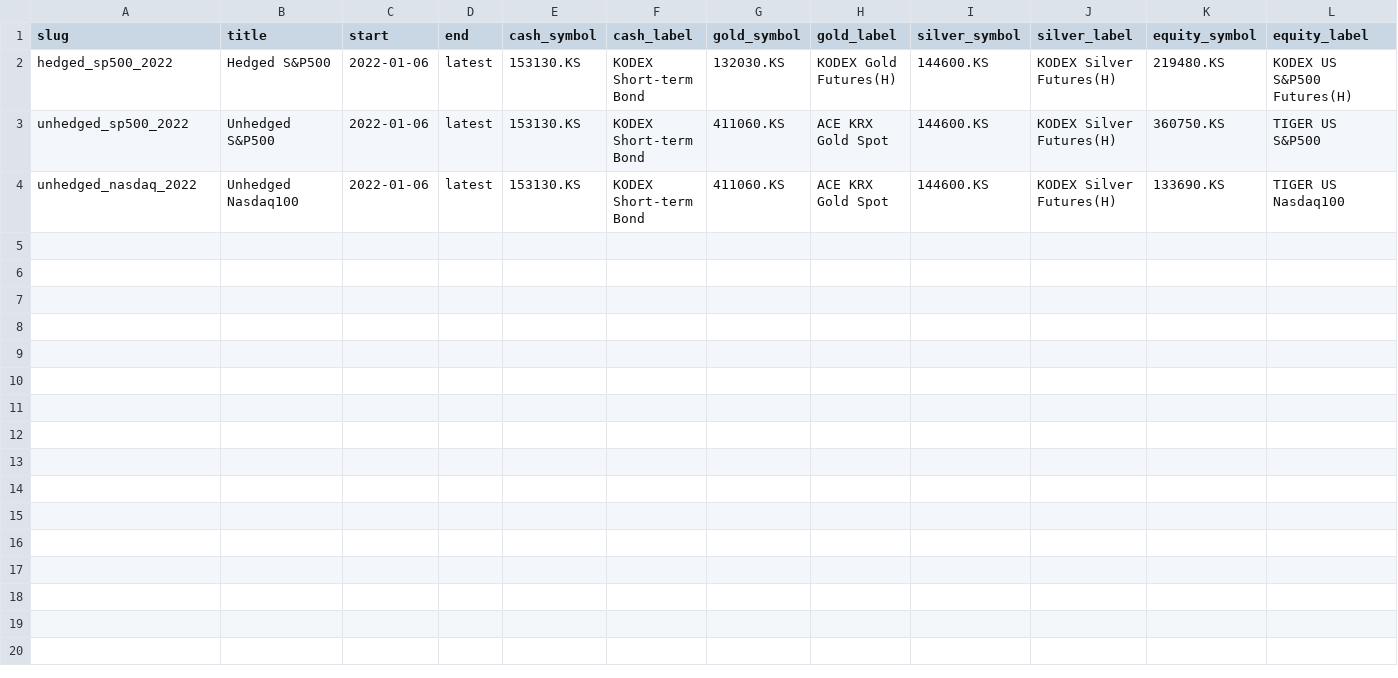
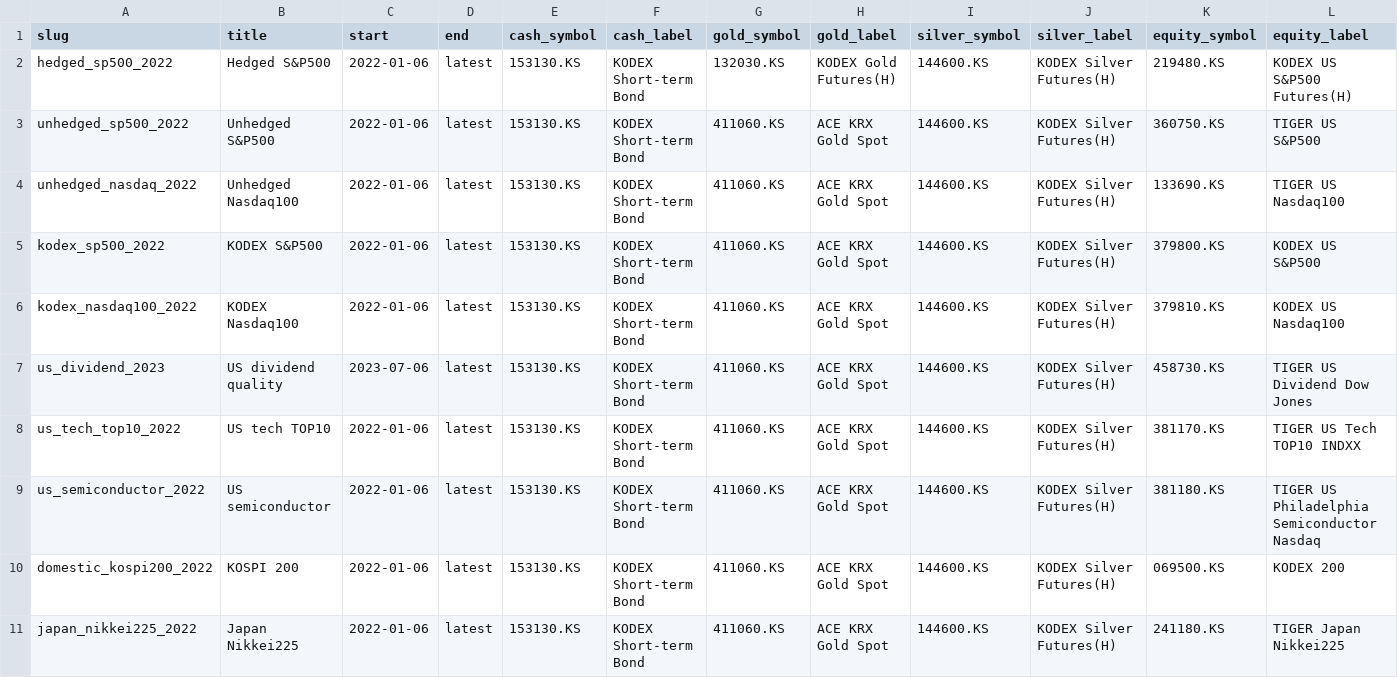
Before and after one commit to seho4080/simple_economic_analysis, a CSV file: config/actual_etf_variants.example.csv, drawn as a sheet; only a part is shown; rows hold the shown columns only; the diff names each change by its address in the sheet, - before the commit and + after, or states it on an @@ line.

```diff
--- a/config/actual_etf_variants.example.csv
+++ b/config/actual_etf_variants.example.csv
+row 5: kodex_sp500_2022 | KODEX S&P500 | 2022-01-06 | latest | 153130.KS | KODEX Short-term Bond | 411060.KS | ACE KRX Gold Spot | 144600.KS | KODEX Silver Futures(H) | 379800.KS | KODEX US S&P500
+row 6: kodex_nasdaq100_2022 | KODEX Nasdaq100 | 2022-01-06 | latest | 153130.KS | KODEX Short-term Bond | 411060.KS | ACE KRX Gold Spot | 144600.KS | KODEX Silver Futures(H) | 379810.KS | KODEX US Nasdaq100
+row 7: us_dividend_2023 | US dividend quality | 2023-07-06 | latest | 153130.KS | KODEX Short-term Bond | 411060.KS | ACE KRX Gold Spot | 144600.KS | KODEX Silver Futures(H) | 458730.KS | TIGER US Dividend Dow Jones
+row 8: us_tech_top10_2022 | US tech TOP10 | 2022-01-06 | latest | 153130.KS | KODEX Short-term Bond | 411060.KS | ACE KRX Gold Spot | 144600.KS | KODEX Silver Futures(H) | 381170.KS | TIGER US Tech TOP10 INDXX
+row 9: us_semiconductor_2022 | US semiconductor | 2022-01-06 | latest | 153130.KS | KODEX Short-term Bond | 411060.KS | ACE KRX Gold Spot | 144600.KS | KODEX Silver Futures(H) | 381180.KS | TIGER US Philadelphia Semiconductor Nasdaq
+row 10: domestic_kospi200_2022 | KOSPI 200 | 2022-01-06 | latest | 153130.KS | KODEX Short-term Bond | 411060.KS | ACE KRX Gold Spot | 144600.KS | KODEX Silver Futures(H) | 069500.KS | KODEX 200
+row 11: japan_nikkei225_2022 | Japan Nikkei225 | 2022-01-06 | latest | 153130.KS | KODEX Short-term Bond | 411060.KS | ACE KRX Gold Spot | 144600.KS | KODEX Silver Futures(H) | 241180.KS | TIGER Japan Nikkei225
```
Also changed, not shown: config/isa_etf_max_variants.example.csv, 12 other files.
